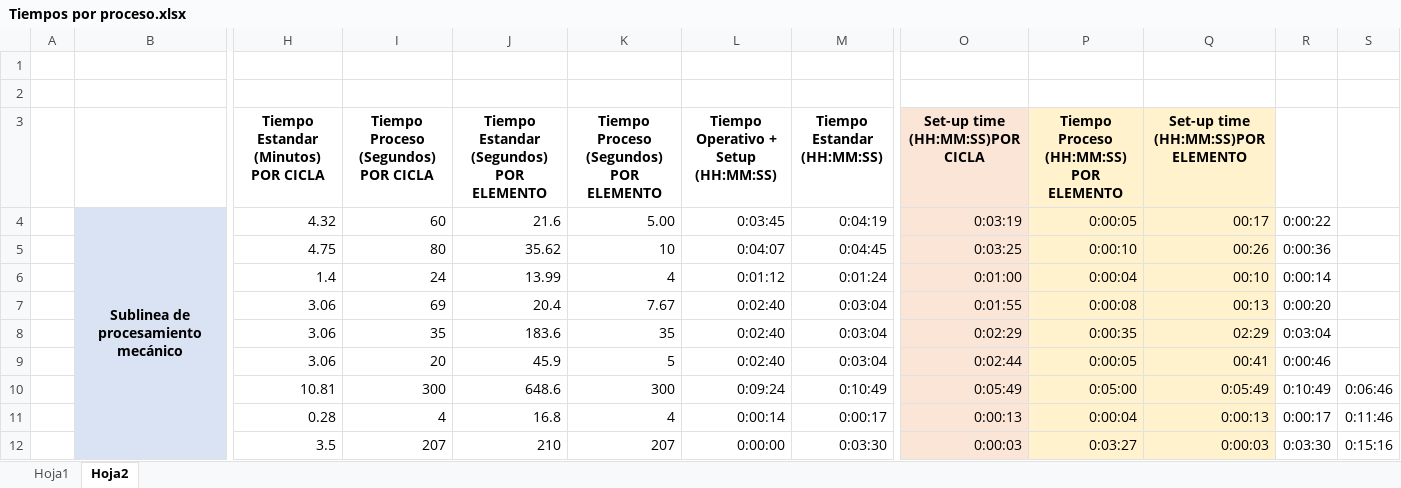
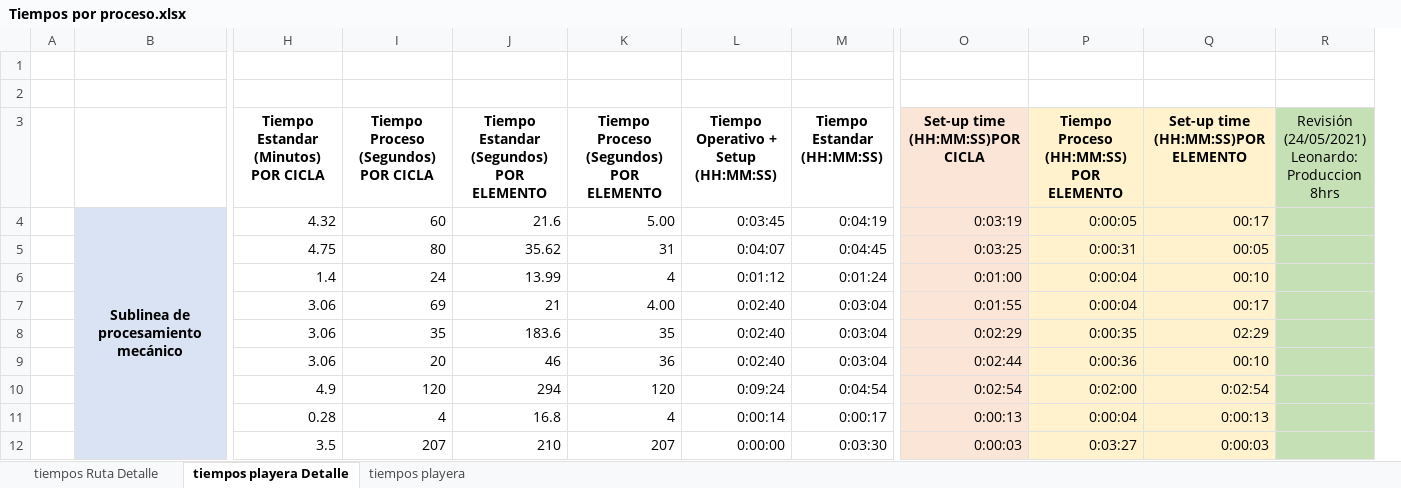
Before and after one commit to LeonardoMercado/Proyecto_APM, an Excel workbook: SimulacionProceso/Tiempos por proceso.xlsx, sheet tiempos playera Detalle, drawn as a sheet; only a part is shown, gaps mark what is left out; values as stored, in another font and other column widths than the file's, no borders; removed rows and columns are numbered as before the commit, all else as after; rows hold the shown columns only; ↵ is a line break in a cell; the diff names each change by its address in the sheet, - before the commit and + after, or states it on an @@ line.

```diff
--- a/SimulacionProceso/Tiempos por proceso.xlsx (sheet tiempos playera Detalle)
+++ b/SimulacionProceso/Tiempos por proceso.xlsx (sheet tiempos playera Detalle)
-sheet tab: Hoja1
+sheet tab: tiempos playera
-sheet tab: Hoja2
+sheet tab: tiempos playera Detalle
+sheet tab: tiempos Ruta Detalle
@@ sheet tab order changed: tiempos Ruta Detalle | tiempos playera Detalle | tiempos playera @@
-column R, rows 4-9: 0:00:22 | 0:00:36 | 0:00:14 | 0:00:20 | 0:03:04 | 0:00:46; rows 11-12: 0:00:17 | 0:03:30
-column S, rows 11-12: 0:11:46 | 0:15:16
+column R, row 3: Revisión (24/05/2021) ↵ Leonardo: Produccion 8hrs
-K5: 10
+K5: 31
-P5: 0:00:10
+P5: 0:00:31
-Q5: 00:26
+Q5: 00:05
-J7: 20.4
+J7: 21
-K7: 7.67
+K7: 4.00
-P7: 0:00:08
+P7: 0:00:04
-Q7: 00:13
+Q7: 00:17
-J9: 45.9
+J9: 46
-K9: 5
+K9: 36
-P9: 0:00:05
+P9: 0:00:36
-Q9: 00:41
+Q9: 00:10
-row 10:  |  | 10.81 | 300 | 648.6 | 300 | 0:09:24 | 0:10:49 | 0:05:49 | 0:05:00 | 0:05:49 | 0:10:49 | 0:06:46
+row 10:  |  | 4.9 | 120 | 294 | 120 | 0:09:24 | 0:04:54 | 0:02:54 | 0:02:00 | 0:02:54
```
Also changed, not shown: 4 other files.
